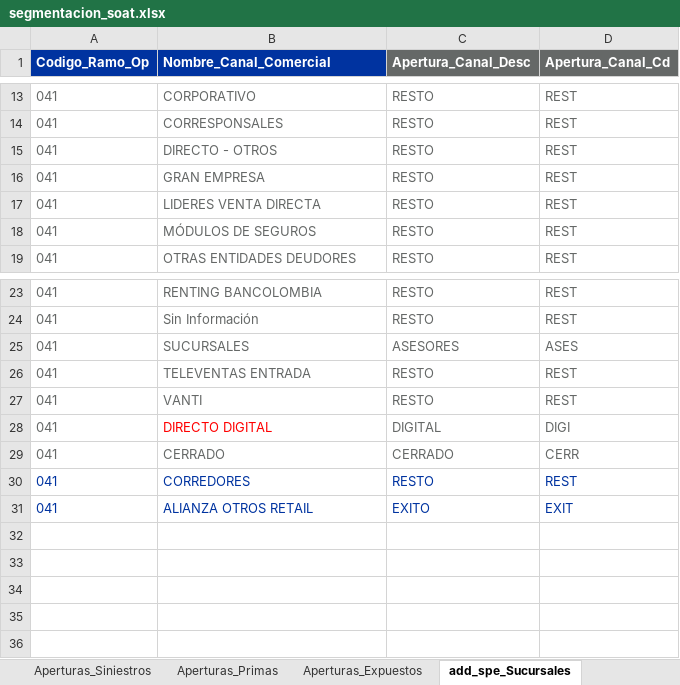
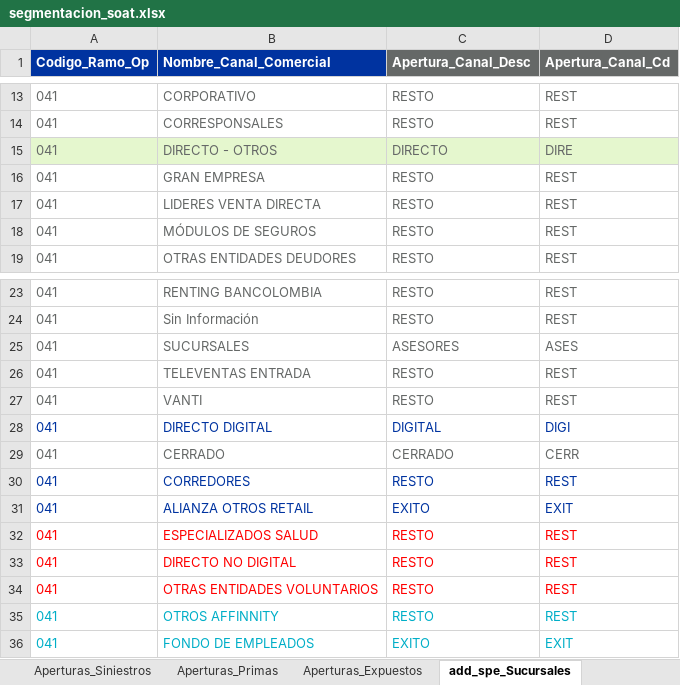
Before and after one commit to sebastobone/app-analisis-siniestralidad, an Excel workbook: data/segmentacion_soat.xlsx, sheet add_spe_Sucursales, drawn as a sheet; only a part is shown, gaps mark what is left out; values as stored, in another font and other column widths than the file's, no borders; the diff names each change by its address in the sheet, - before the commit and + after, or states it on an @@ line.

```diff
--- a/data/segmentacion_soat.xlsx (sheet add_spe_Sucursales)
+++ b/data/segmentacion_soat.xlsx (sheet add_spe_Sucursales)
-A15:D15 fill: none
+A15:D15 fill: #E5F7CE
-C15 (Apertura_Canal_Desc): RESTO
+C15 (Apertura_Canal_Desc): DIRECTO
-D15 (Apertura_Canal_Cd): REST
+D15 (Apertura_Canal_Cd): DIRE
-A28 text colour: #656867
+A28 text colour: #0033A0
-B28 text colour: #FF0000
+B28 text colour: #0033A0
-C28:D28 text colour: #656867
+C28:D28 text colour: #0033A0
+row 32: 041 | ESPECIALIZADOS SALUD | RESTO | REST
+row 33: 041 | DIRECTO NO DIGITAL | RESTO | REST
+row 34: 041 | OTRAS ENTIDADES VOLUNTARIOS | RESTO | REST
+row 35: 041 | OTROS AFFINNITY | RESTO | REST
+row 36: 041 | FONDO DE EMPLEADOS | EXITO | EXIT
```
Also changed, not shown: sheet Meses_cuadre_primas, sheet Meses_cuadre_siniestros, sheet Aperturas_Siniestros, sheet Aperturas_Primas, sheet Aperturas_Expuestos, data/segmentacion_movilidad.xlsx, 1 other file.
